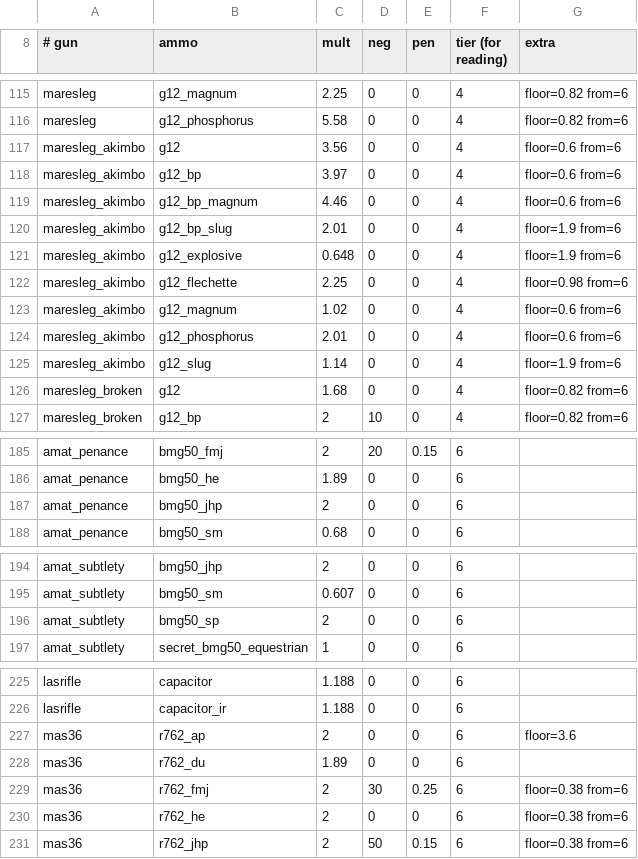
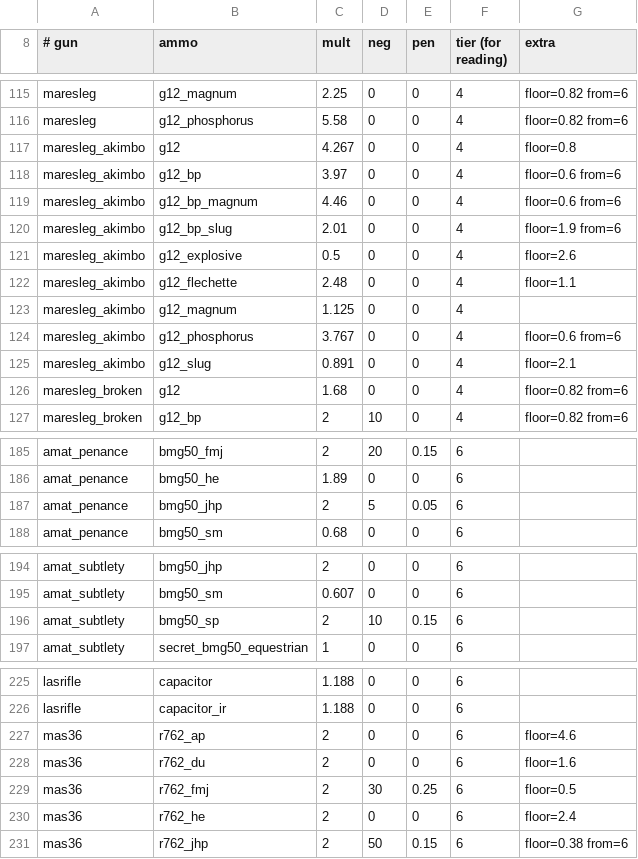
Before and after one commit to ACupOfChicory/NTM-Reimagined-Arms, a TSV file: src/main/resources/ntmgunfeel-balance-guns.tsv, drawn as a sheet; only a part is shown, gaps mark what is left out; the diff covers the shown part only.

```diff
--- a/src/main/resources/ntmgunfeel-balance-guns.tsv
+++ b/src/main/resources/ntmgunfeel-balance-guns.tsv
@@ -116,3 +116,3 @@ maresleg	g12_magnum	2.25	0	0	4	floor=0.82 from=6
 maresleg	g12_phosphorus	5.58	0	0	4	floor=0.82 from=6
-maresleg_akimbo	g12	3.56	0	0	4	floor=0.6 from=6
+maresleg_akimbo	g12	4.267	0	0	4	floor=0.8
 maresleg_akimbo	g12_bp	3.97	0	0	4	floor=0.6 from=6
@@ -120,7 +120,7 @@ maresleg_akimbo	g12_bp_magnum	4.46	0	0	4	floor=0.6 from=6
 maresleg_akimbo	g12_bp_slug	2.01	0	0	4	floor=1.9 from=6
-maresleg_akimbo	g12_explosive	0.648	0	0	4	floor=1.9 from=6
-maresleg_akimbo	g12_flechette	2.25	0	0	4	floor=0.98 from=6
-maresleg_akimbo	g12_magnum	1.02	0	0	4	floor=0.6 from=6
-maresleg_akimbo	g12_phosphorus	2.01	0	0	4	floor=0.6 from=6
-maresleg_akimbo	g12_slug	1.14	0	0	4	floor=1.9 from=6
+maresleg_akimbo	g12_explosive	0.5	0	0	4	floor=2.6
+maresleg_akimbo	g12_flechette	2.48	0	0	4	floor=1.1
+maresleg_akimbo	g12_magnum	1.125	0	0	4	
+maresleg_akimbo	g12_phosphorus	3.767	0	0	4	floor=0.6 from=6
+maresleg_akimbo	g12_slug	0.891	0	0	4	floor=2.1
 maresleg_broken	g12	1.68	0	0	4	floor=0.82 from=6
@@ -186,3 +186,3 @@ amat_penance	bmg50_fmj	2	20	0.15	6
 amat_penance	bmg50_he	1.89	0	0	6	
-amat_penance	bmg50_jhp	2	0	0	6	
+amat_penance	bmg50_jhp	2	5	0.05	6	
 amat_penance	bmg50_sm	0.68	0	0	6	
@@ -195,3 +195,3 @@ amat_subtlety	bmg50_jhp	2	0	0	6
 amat_subtlety	bmg50_sm	0.607	0	0	6	
-amat_subtlety	bmg50_sp	2	0	0	6	
+amat_subtlety	bmg50_sp	2	10	0.15	6	
 amat_subtlety	secret_bmg50_equestrian	1	0	0	6	
@@ -226,6 +226,6 @@ lasrifle	capacitor	1.188	0	0	6
 lasrifle	capacitor_ir	1.188	0	0	6	
-mas36	r762_ap	2	0	0	6	floor=3.6
-mas36	r762_du	1.89	0	0	6	
-mas36	r762_fmj	2	30	0.25	6	floor=0.38 from=6
-mas36	r762_he	2	0	0	6	floor=0.38 from=6
+mas36	r762_ap	2	0	0	6	floor=4.6
+mas36	r762_du	2	0	0	6	floor=1.6
+mas36	r762_fmj	2	30	0.25	6	floor=0.5
+mas36	r762_he	2	0	0	6	floor=2.4
 mas36	r762_jhp	2	50	0.15	6	floor=0.38 from=6
```
Also changed, not shown: 28 edited cells elsewhere in this file, 12 other files.
